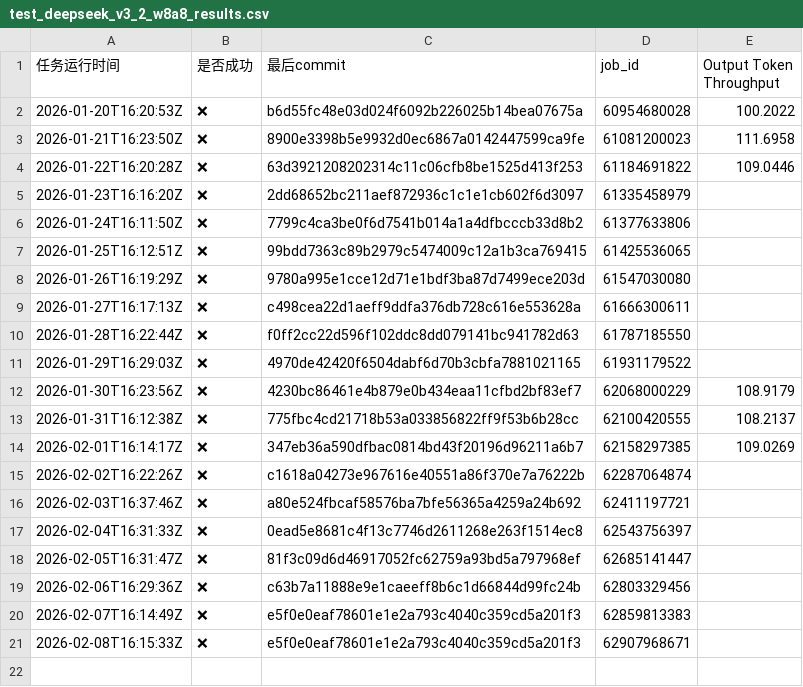
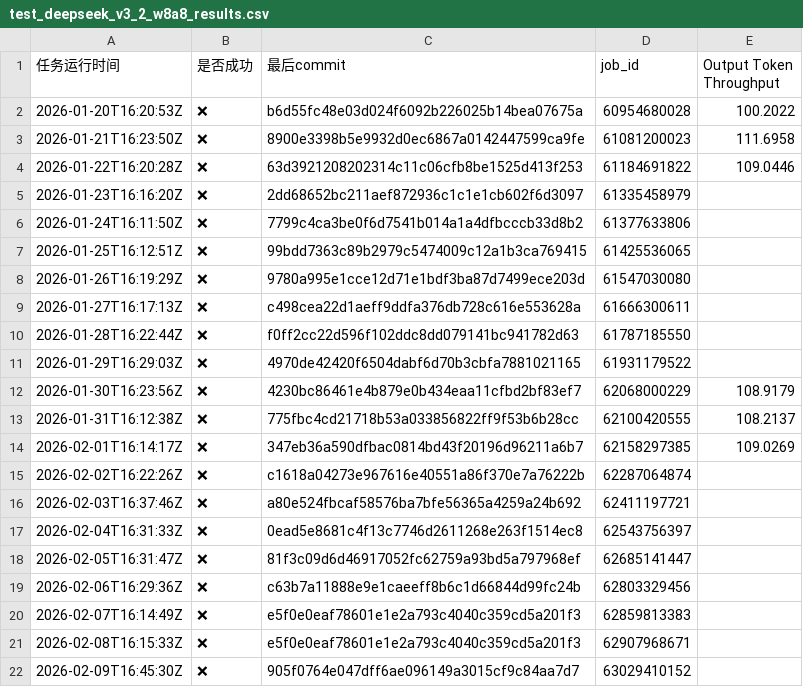
Before and after one commit to starmountain1997/gDS, a CSV file: gh_action_watcher/logs/test_deepseek_v3_2_w8a8_results.csv, drawn as a sheet; the diff names each change by its address in the sheet, - before the commit and + after, or states it on an @@ line.

```diff
--- a/gh_action_watcher/logs/test_deepseek_v3_2_w8a8_results.csv
+++ b/gh_action_watcher/logs/test_deepseek_v3_2_w8a8_results.csv
+row 22: 2026-02-09T16:45:30Z | ❌ | 905f0764e047dff6ae096149a3015cf9c84aa7d7 | 63029410152
```
Also changed, not shown: gh_action_watcher/logs/multi-node-dpsk3.2-2node_results.csv, 2 other files.
